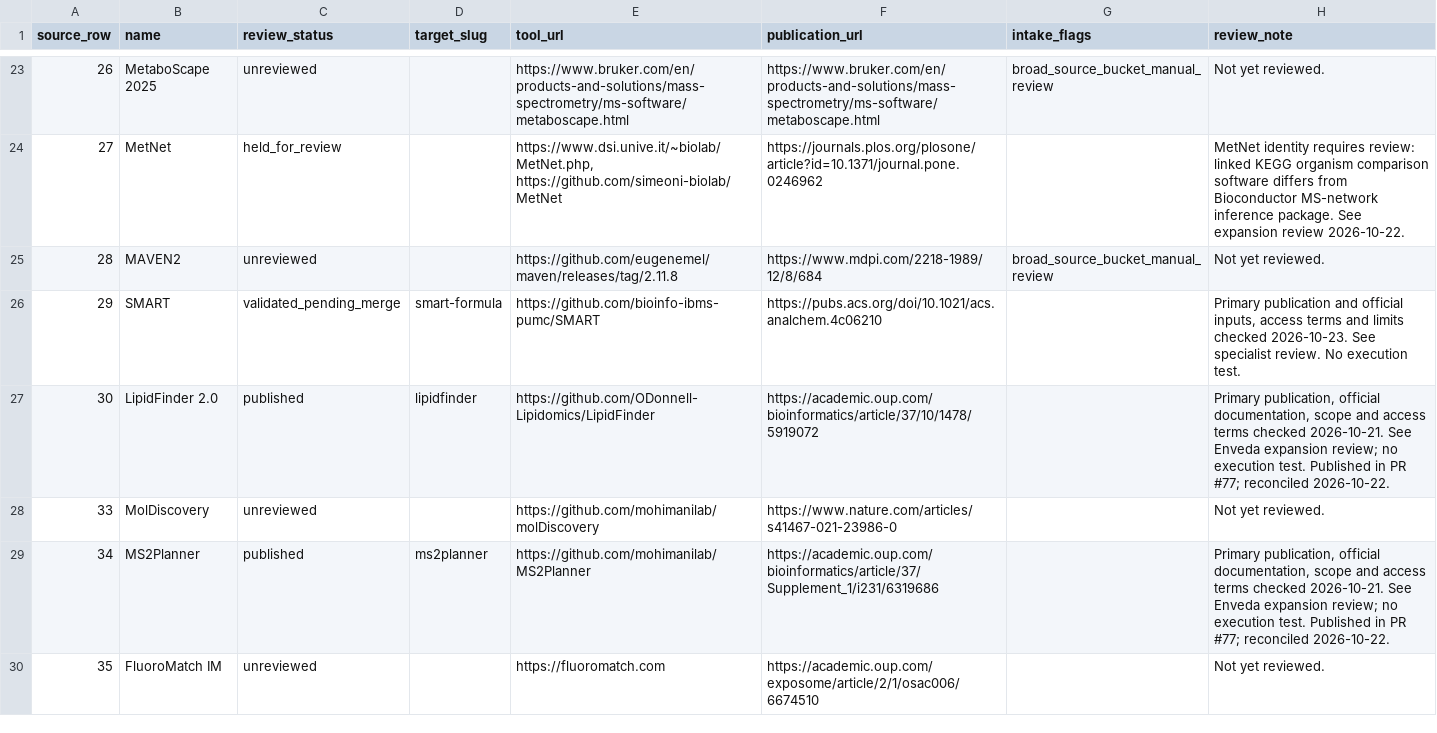
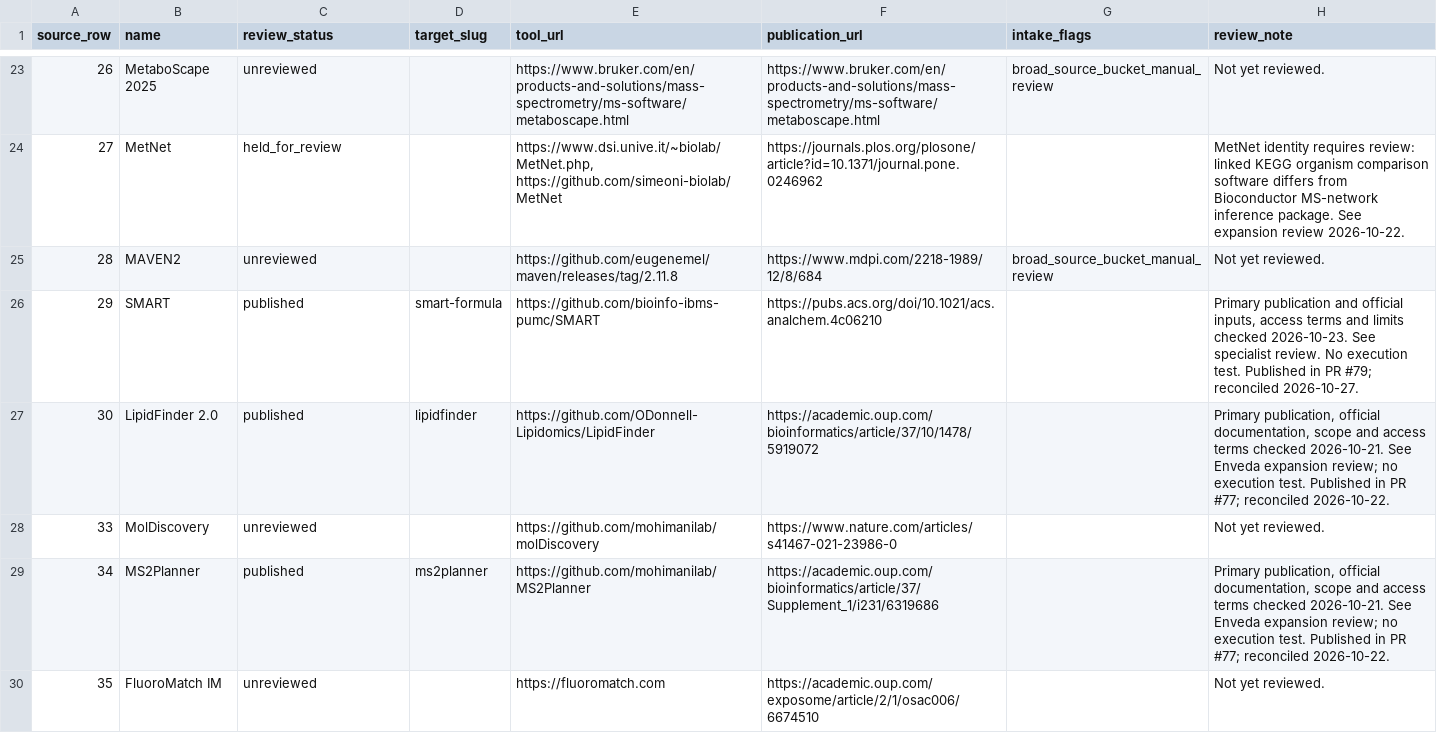
Before and after one commit to scottjarmusch/metabolomics-navigator, a TSV file: docs/enveda-validation-ledger.tsv, drawn as a sheet; only a part is shown, gaps mark what is left out; the diff covers the shown part only.

Commit message:
Add 27 source-reviewed tools from Enveda intake

```diff
--- a/docs/enveda-validation-ledger.tsv
+++ b/docs/enveda-validation-ledger.tsv
@@ -25,3 +25,3 @@ source_row	name	review_status	target_slug	tool_url	publication_url	intake_flags
 28	MAVEN2	unreviewed		https://github.com/eugenemel/maven/releases/tag/2.11.8	https://www.mdpi.com/2218-1989/12/8/684	broad_source_bucket_manual_review	Not yet reviewed.
-29	SMART	validated_pending_merge	smart-formula	https://github.com/bioinfo-ibms-pumc/SMART	https://pubs.acs.org/doi/10.1021/acs.analchem.4c06210		Primary publication and official inputs, access terms and limits checked 2026-10-23. See specialist review. No execution test.
+29	SMART	published	smart-formula	https://github.com/bioinfo-ibms-pumc/SMART	https://pubs.acs.org/doi/10.1021/acs.analchem.4c06210		Primary publication and official inputs, access terms and limits checked 2026-10-23. See specialist review. No execution test. Published in PR #79; reconciled 2026-10-27.
 30	LipidFinder 2.0	published	lipidfinder	https://github.com/ODonnell-Lipidomics/LipidFinder	https://academic.oup.com/bioinformatics/article/37/10/1478/5919072		Primary publication, official documentation, scope and access terms checked 2026-10-21. See Enveda expansion review; no execution test. Published in PR #77; reconciled 2026-10-22.
```
Also changed, not shown: 81 edited cells elsewhere in this file, 28 other files.
